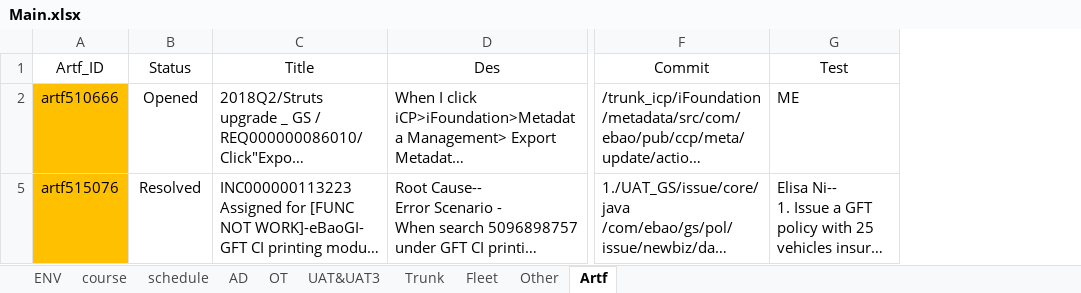
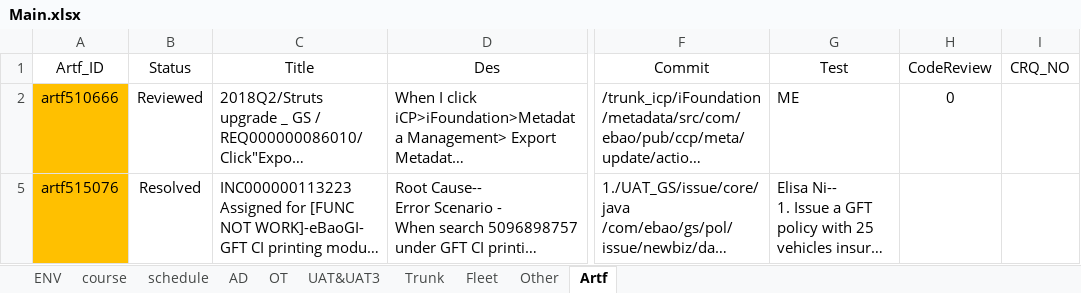
Before and after one commit to yibaiershikexin/co-main, an Excel workbook: Main.xlsx, sheet Artf, drawn as a sheet; only a part is shown, gaps mark what is left out; long unchanged cells end in …; values as stored, in another font and other column widths than the file's, no borders; table styles not drawn; the diff names each change by its address in the sheet, - before the commit and + after, or states it on an @@ line.

```diff
--- a/Main.xlsx (sheet Artf)
+++ b/Main.xlsx (sheet Artf)
+column H (CodeReview), row 2: 0
+column I (CRQ_NO), empty
-B2 (Status): Opened
+B2 (Status): Reviewed
```
Also changed, not shown: sheet Fleet, sheet schedule, sheet ENV, sheet UAT&UAT3, hidden cells.
